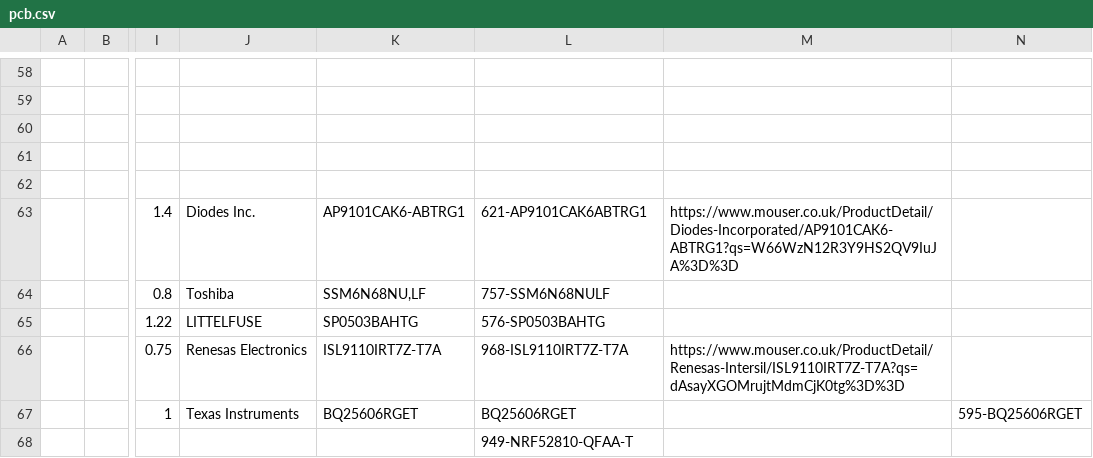
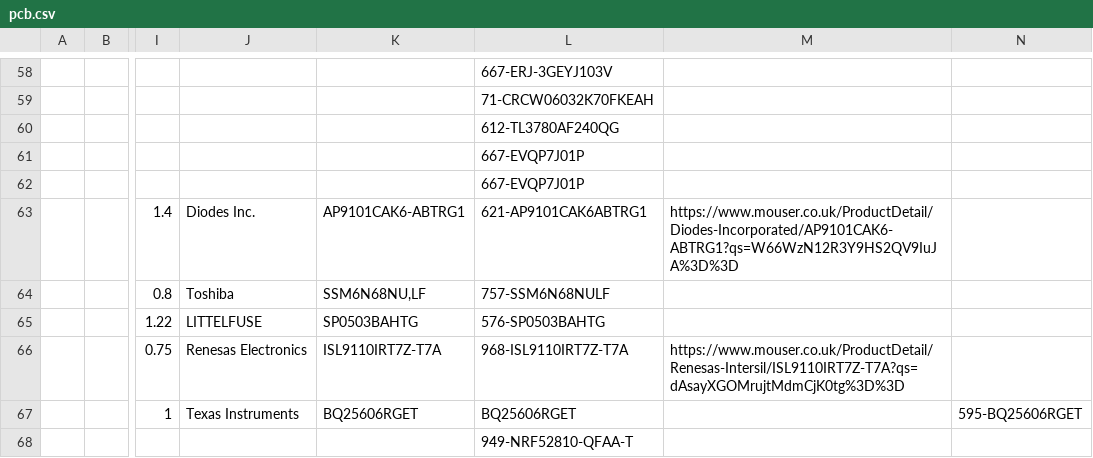
Before and after one commit to SimonBrenninger/smartWatch, a CSV file: cad/pcb/pcb.csv, drawn as a sheet; only a part is shown, gaps mark what is left out; the diff covers the shown part only; the diff names each change by its address in the sheet, - before the commit and + after, or states it on an @@ line.

```diff
--- a/cad/pcb/pcb.csv
+++ b/cad/pcb/pcb.csv
-L58: (empty)
+L58: 667-ERJ-3GEYJ103V
-L59: (empty)
+L59: 71-CRCW06032K70FKEAH
-L60: (empty)
+L60: 612-TL3780AF240QG
-L61:L62: (empty)
+L61:L62: 667-EVQP7J01P
```
Also changed, not shown: 46 edited cells elsewhere in this file, 8 other files.
